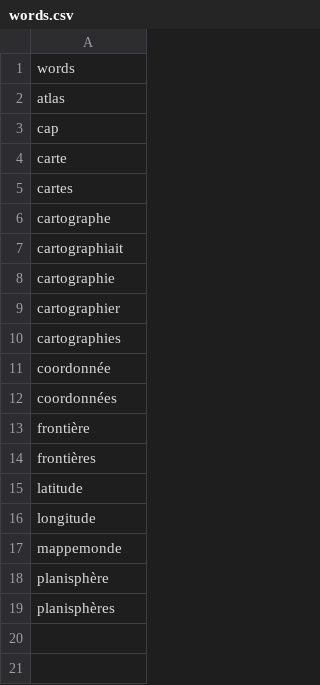
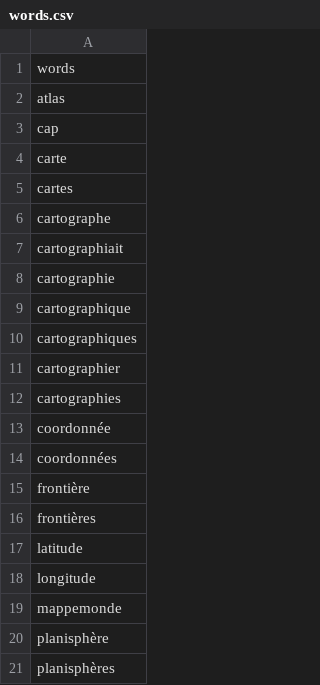
Before and after one commit to neocarto/mapquote, a CSV file: data/words.csv, drawn as a sheet.

Commit message:
Update words.csv

```diff
--- a/data/words.csv
+++ b/data/words.csv
@@ -8,2 +8,4 @@
 "cartographie"
+"cartographique"
+"cartographiques"
 "cartographier"
```
